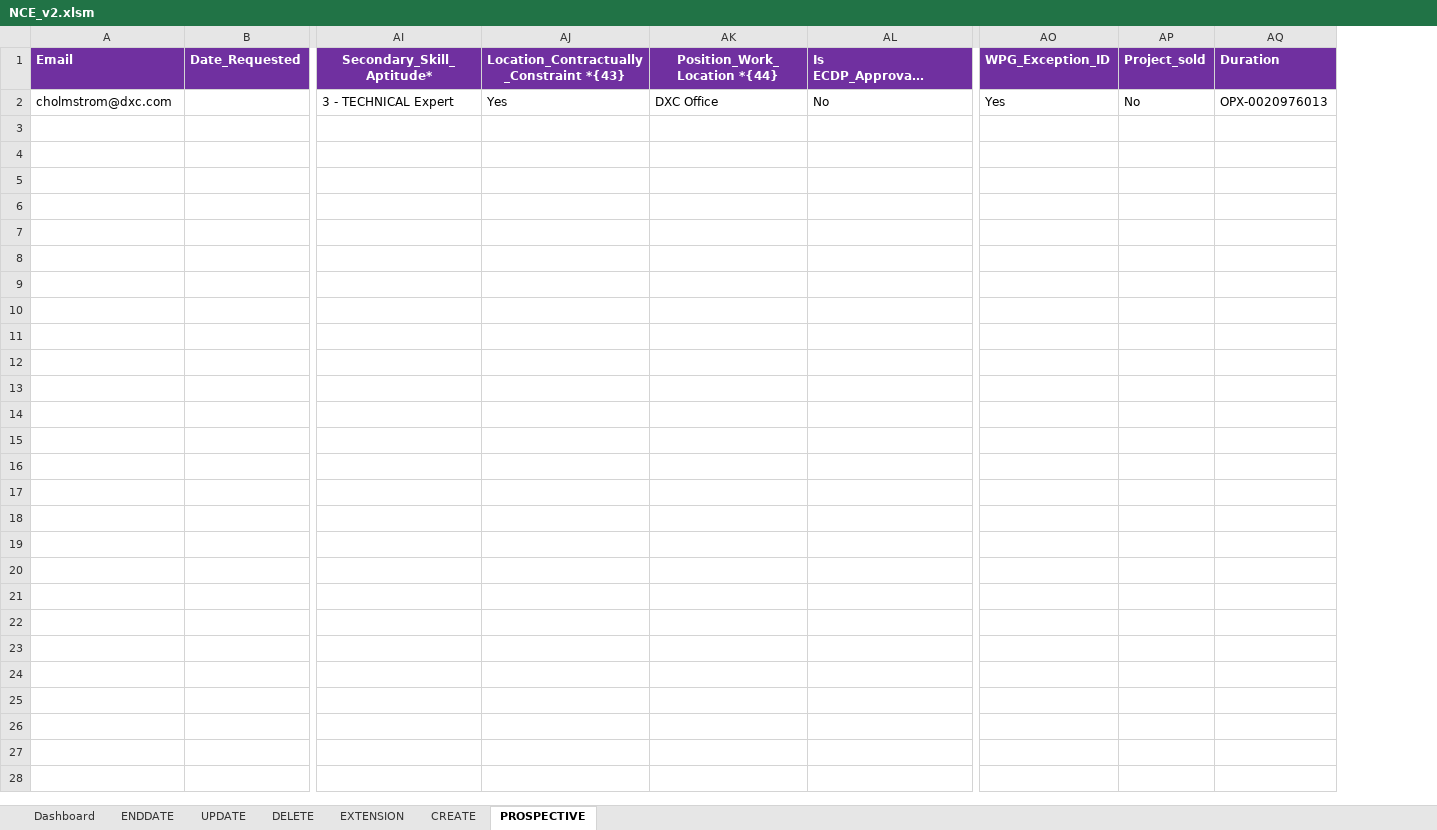
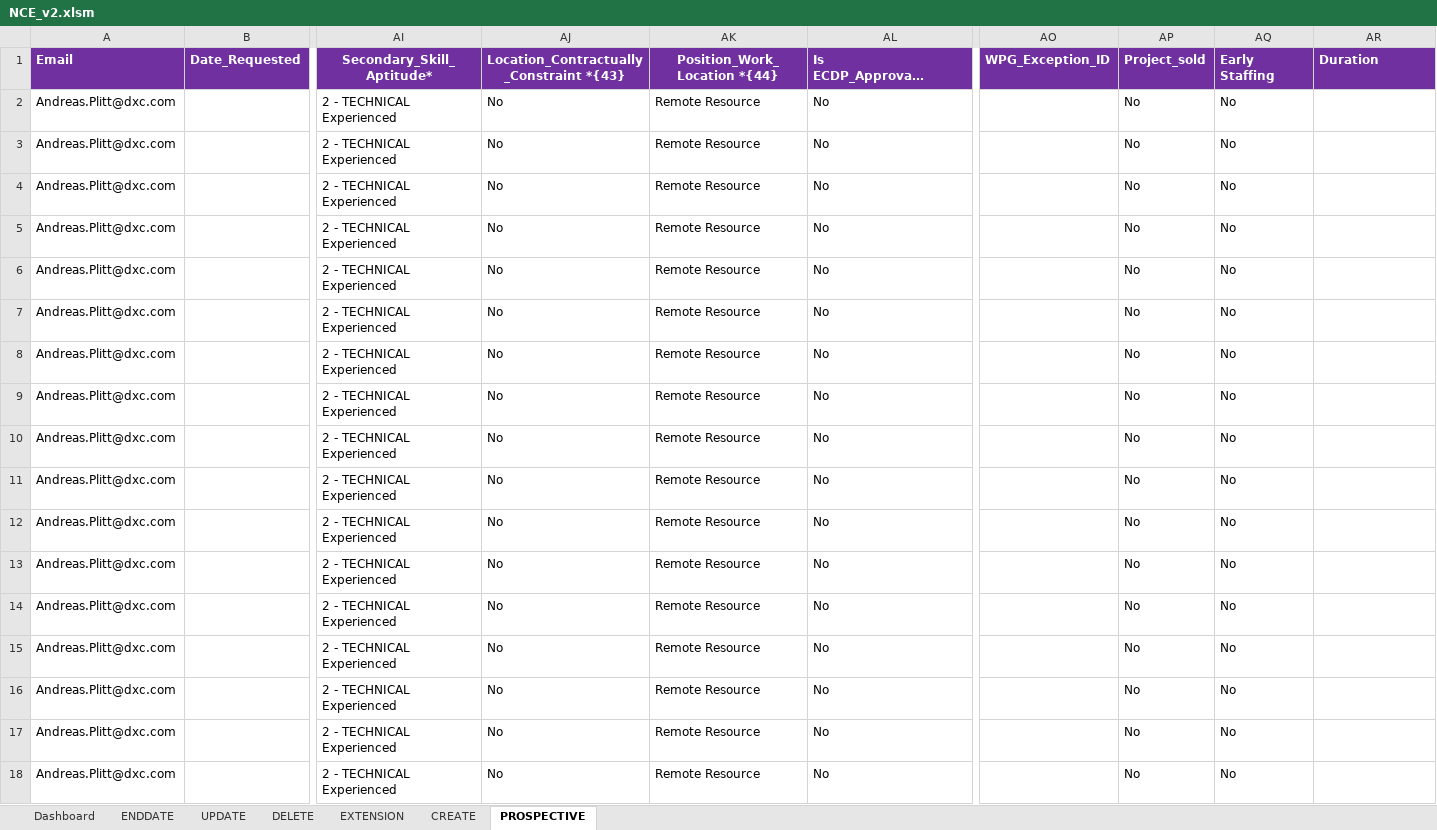
Before and after one commit to urico21/NCE_automaiton_tool_v2, an Excel workbook: NCE/NCE_v2.xlsm, sheet PROSPECTIVE, drawn as a sheet; only a part is shown, gaps mark what is left out; long unchanged cells end in …; values as stored, in another font and other column widths than the file's, no borders; removed rows and columns are numbered as before the commit, all else as after; rows hold the shown columns only; the diff covers the shown part only; the diff names each change by its address in the sheet, - before the commit and + after, or states it on an @@ line.

```diff
--- a/NCE/NCE_v2.xlsm (sheet PROSPECTIVE)
+++ b/NCE/NCE_v2.xlsm (sheet PROSPECTIVE)
+column AQ (Early Staffing), empty
-row 2: cholmstrom@dxc.com |  | 3 - TECHNICAL Expert | Yes | DXC Office | No | Yes | No | OPX-0020976013
+row 2: Andreas.Plitt@dxc.com |  | 2 - TECHNICAL Experienced | No | Remote Resource | No |  | No | No
+row 3: Andreas.Plitt@dxc.com |  | 2 - TECHNICAL Experienced | No | Remote Resource | No |  | No | No
+row 4: Andreas.Plitt@dxc.com |  | 2 - TECHNICAL Experienced | No | Remote Resource | No |  | No | No
+row 5: Andreas.Plitt@dxc.com |  | 2 - TECHNICAL Experienced | No | Remote Resource | No |  | No | No
+row 6: Andreas.Plitt@dxc.com |  | 2 - TECHNICAL Experienced | No | Remote Resource | No |  | No | No
+row 7: Andreas.Plitt@dxc.com |  | 2 - TECHNICAL Experienced | No | Remote Resource | No |  | No | No
+row 8: Andreas.Plitt@dxc.com |  | 2 - TECHNICAL Experienced | No | Remote Resource | No |  | No | No
+row 9: Andreas.Plitt@dxc.com |  | 2 - TECHNICAL Experienced | No | Remote Resource | No |  | No | No
+row 10: Andreas.Plitt@dxc.com |  | 2 - TECHNICAL Experienced | No | Remote Resource | No |  | No | No
+row 11: Andreas.Plitt@dxc.com |  | 2 - TECHNICAL Experienced | No | Remote Resource | No |  | No | No
+row 12: Andreas.Plitt@dxc.com |  | 2 - TECHNICAL Experienced | No | Remote Resource | No |  | No | No
+row 13: Andreas.Plitt@dxc.com |  | 2 - TECHNICAL Experienced | No | Remote Resource | No |  | No | No
+row 14: Andreas.Plitt@dxc.com |  | 2 - TECHNICAL Experienced | No | Remote Resource | No |  | No | No
+row 15: Andreas.Plitt@dxc.com |  | 2 - TECHNICAL Experienced | No | Remote Resource | No |  | No | No
+row 16: Andreas.Plitt@dxc.com |  | 2 - TECHNICAL Experienced | No | Remote Resource | No |  | No | No
+row 17: Andreas.Plitt@dxc.com |  | 2 - TECHNICAL Experienced | No | Remote Resource | No |  | No | No
+row 18: Andreas.Plitt@dxc.com |  | 2 - TECHNICAL Experienced | No | Remote Resource | No |  | No | No
```
Also changed, not shown: 28 added rows elsewhere in this sheet, sheet CREATE, sheet EXTENSION, sheet ENDDATE, sheet DELETE, 5 other files.
